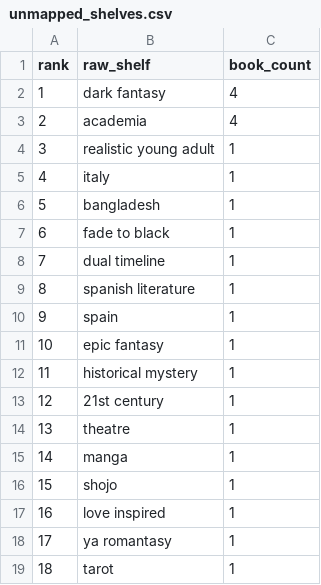
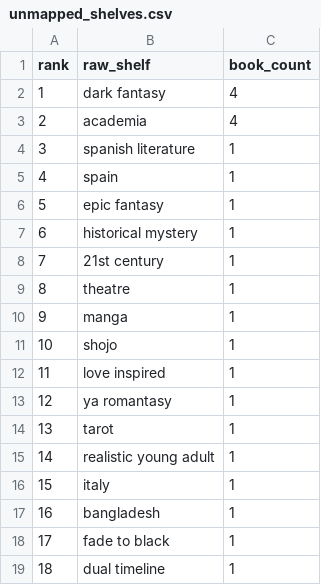
Before and after one commit to mariah32p/threnne-analytics, a CSV file: data/exports/unmapped_shelves.csv, drawn as a sheet.

```diff
--- a/data/exports/unmapped_shelves.csv
+++ b/data/exports/unmapped_shelves.csv
@@ -3,17 +3,17 @@ rank,raw_shelf,book_count
 2,academia,4
-3,realistic young adult,1
-4,italy,1
-5,bangladesh,1
-6,fade to black,1
-7,dual timeline,1
-8,spanish literature,1
-9,spain,1
-10,epic fantasy,1
-11,historical mystery,1
-12,21st century,1
-13,theatre,1
-14,manga,1
-15,shojo,1
-16,love inspired,1
-17,ya romantasy,1
-18,tarot,1
+3,spanish literature,1
+4,spain,1
+5,epic fantasy,1
+6,historical mystery,1
+7,21st century,1
+8,theatre,1
+9,manga,1
+10,shojo,1
+11,love inspired,1
+12,ya romantasy,1
+13,tarot,1
+14,realistic young adult,1
+15,italy,1
+16,bangladesh,1
+17,fade to black,1
+18,dual timeline,1
```
Also changed, not shown: data/exports/forecast_report.csv, data/exports/forecast_stacks_report.csv, 3 other files.
